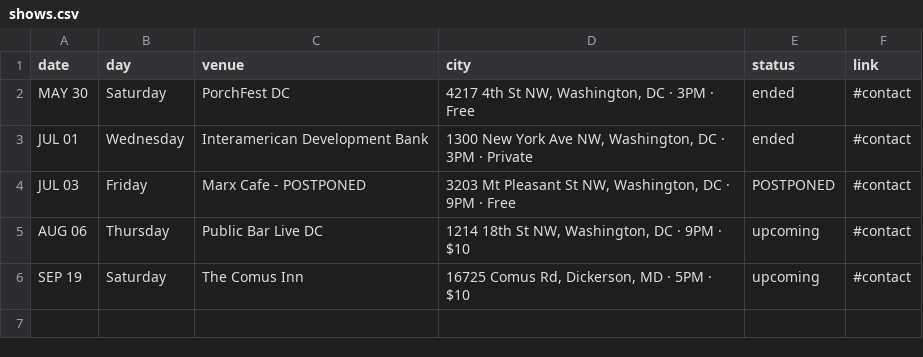
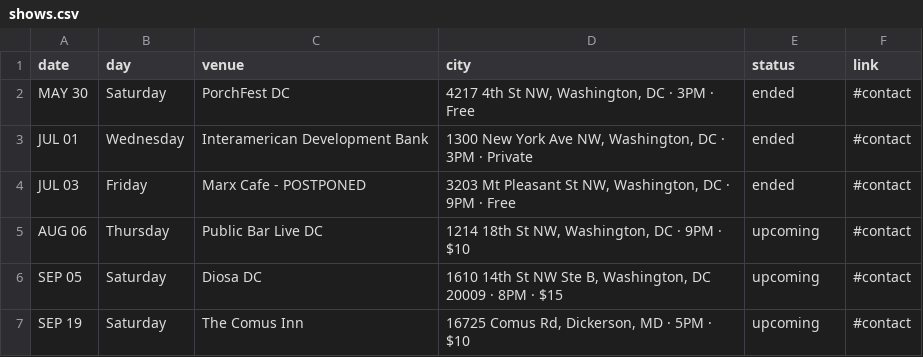
Before and after one commit to ephedrum/DiosaDC, a CSV file: shows.csv, drawn as a sheet.

Commit message:
Update shows.csv

```diff
--- a/shows.csv
+++ b/shows.csv
@@ -3,4 +3,5 @@ MAY 30,Saturday,PorchFest DC,"4217 4th St NW, Washington, DC · 3PM · Free",end
 JUL 01,Wednesday,Interamerican Development Bank, "1300 New York Ave NW, Washington, DC · 3PM · Private",ended,#contact
-JUL 03,Friday,Marx Cafe - POSTPONED,"3203 Mt Pleasant St NW, Washington, DC · 9PM · Free",POSTPONED,#contact
+JUL 03,Friday,Marx Cafe - POSTPONED,"3203 Mt Pleasant St NW, Washington, DC · 9PM · Free",ended,#contact
 AUG 06,Thursday,Public Bar Live DC,"1214 18th St NW, Washington, DC · 9PM · $10",upcoming,#contact
+SEP 05,Saturday,Diosa DC,"1610 14th St NW Ste B, Washington, DC 20009 · 8PM · $15",upcoming,#contact
 SEP 19,Saturday,The Comus Inn,"16725 Comus Rd, Dickerson, MD · 5PM · $10",upcoming,#contact
```
